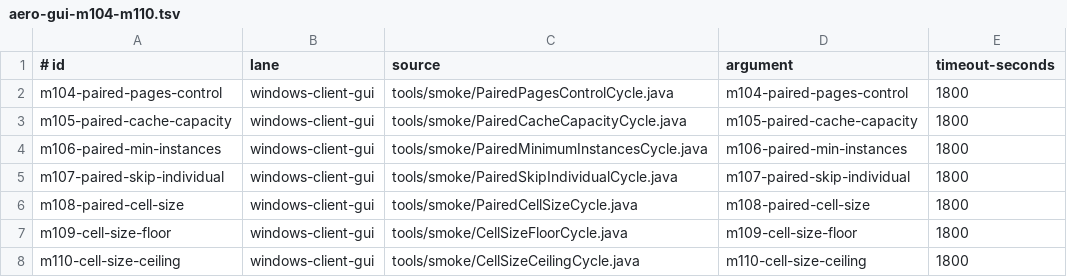
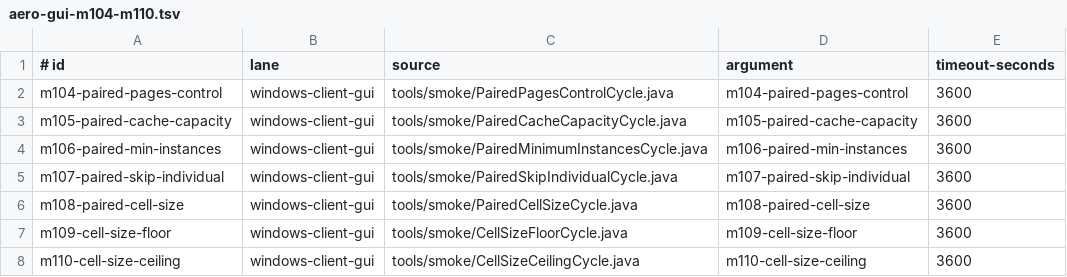
Before and after one commit to lucasrgt/Worldline, a TSV file: tools/containers/aero-gui-m104-m110.tsv, drawn as a sheet.

```diff
--- a/tools/containers/aero-gui-m104-m110.tsv
+++ b/tools/containers/aero-gui-m104-m110.tsv
@@ -1,8 +1,8 @@
 # id	lane	source	argument	timeout-seconds
-m104-paired-pages-control	windows-client-gui	tools/smoke/PairedPagesControlCycle.java	m104-paired-pages-control	1800
-m105-paired-cache-capacity	windows-client-gui	tools/smoke/PairedCacheCapacityCycle.java	m105-paired-cache-capacity	1800
-m106-paired-min-instances	windows-client-gui	tools/smoke/PairedMinimumInstancesCycle.java	m106-paired-min-instances	1800
-m107-paired-skip-individual	windows-client-gui	tools/smoke/PairedSkipIndividualCycle.java	m107-paired-skip-individual	1800
-m108-paired-cell-size	windows-client-gui	tools/smoke/PairedCellSizeCycle.java	m108-paired-cell-size	1800
-m109-cell-size-floor	windows-client-gui	tools/smoke/CellSizeFloorCycle.java	m109-cell-size-floor	1800
-m110-cell-size-ceiling	windows-client-gui	tools/smoke/CellSizeCeilingCycle.java	m110-cell-size-ceiling	1800
+m104-paired-pages-control	windows-client-gui	tools/smoke/PairedPagesControlCycle.java	m104-paired-pages-control	3600
+m105-paired-cache-capacity	windows-client-gui	tools/smoke/PairedCacheCapacityCycle.java	m105-paired-cache-capacity	3600
+m106-paired-min-instances	windows-client-gui	tools/smoke/PairedMinimumInstancesCycle.java	m106-paired-min-instances	3600
+m107-paired-skip-individual	windows-client-gui	tools/smoke/PairedSkipIndividualCycle.java	m107-paired-skip-individual	3600
+m108-paired-cell-size	windows-client-gui	tools/smoke/PairedCellSizeCycle.java	m108-paired-cell-size	3600
+m109-cell-size-floor	windows-client-gui	tools/smoke/CellSizeFloorCycle.java	m109-cell-size-floor	3600
+m110-cell-size-ceiling	windows-client-gui	tools/smoke/CellSizeCeilingCycle.java	m110-cell-size-ceiling	3600
```
Also changed, not shown: 2 other files.
